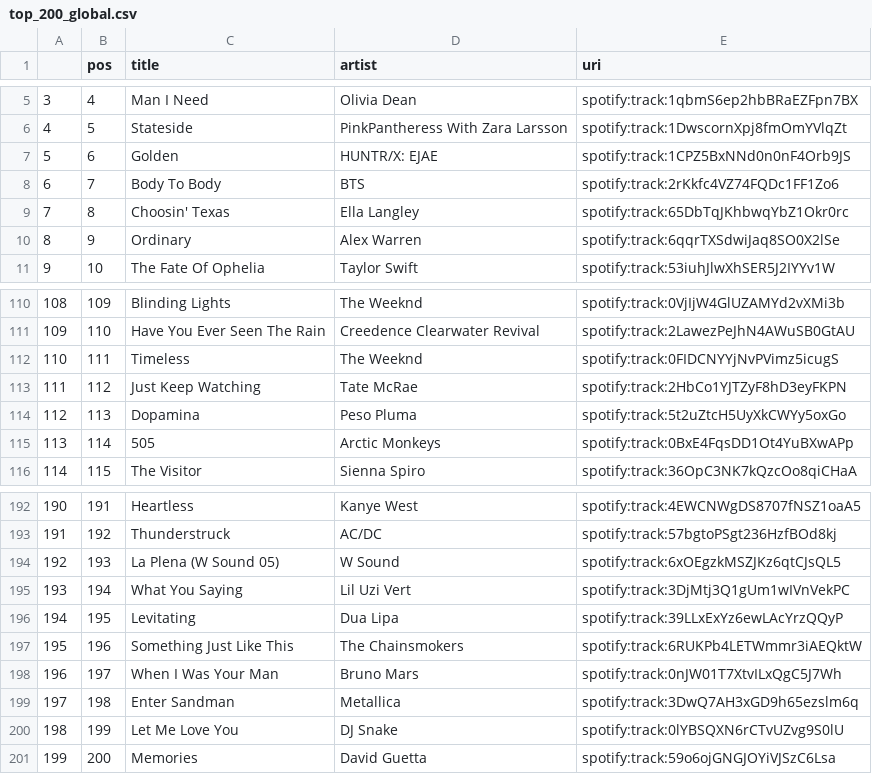
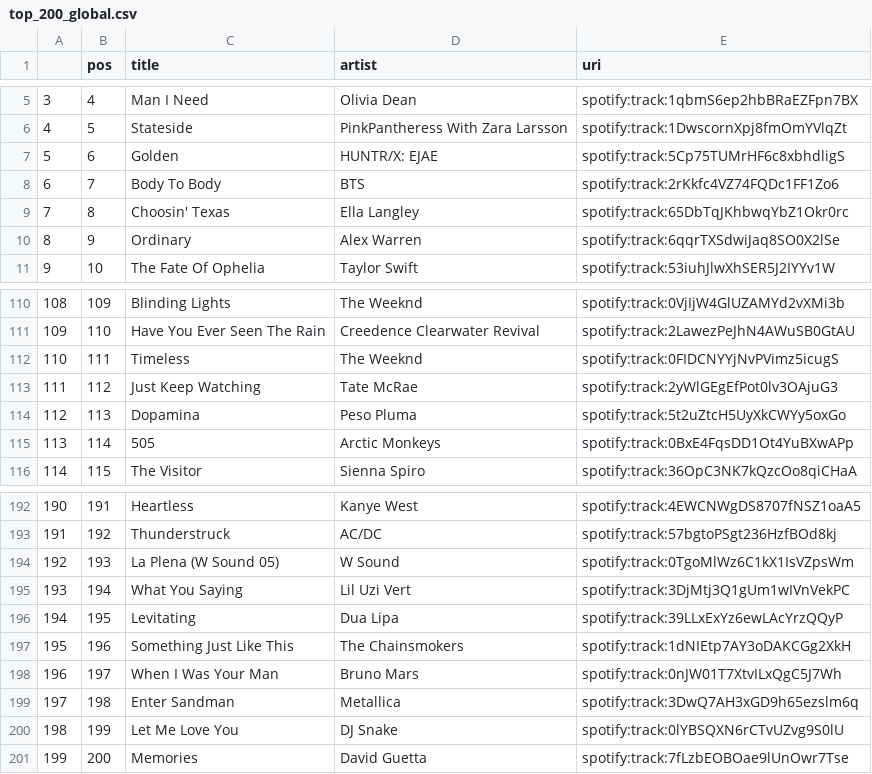
Before and after one commit to kurczakooo/top-playlists-maker, a CSV file: src/data/top_200_global.csv, drawn as a sheet; only a part is shown, gaps mark what is left out.

```diff
--- a/src/data/top_200_global.csv
+++ b/src/data/top_200_global.csv
@@ -6,3 +6,3 @@
 4,5,Stateside,PinkPantheress With Zara Larsson,spotify:track:1DwscornXpj8fmOmYVlqZt
-5,6,Golden,HUNTR/X: EJAE,spotify:track:1CPZ5BxNNd0n0nF4Orb9JS
+5,6,Golden,HUNTR/X: EJAE,spotify:track:5Cp75TUMrHF6c8xbhdligS
 6,7,Body To Body,BTS,spotify:track:2rKkfc4VZ74FQDc1FF1Zo6
@@ -112,3 +112,3 @@
 110,111,Timeless,The Weeknd,spotify:track:0FIDCNYYjNvPVimz5icugS
-111,112,Just Keep Watching,Tate McRae,spotify:track:2HbCo1YJTZyF8hD3eyFKPN
+111,112,Just Keep Watching,Tate McRae,spotify:track:2yWlGEgEfPot0lv3OAjuG3
 112,113,Dopamina,Peso Pluma,spotify:track:5t2uZtcH5UyXkCWYy5oxGo
@@ -193,6 +193,6 @@
 191,192,Thunderstruck,AC/DC,spotify:track:57bgtoPSgt236HzfBOd8kj
-192,193,La Plena (W Sound 05),W Sound,spotify:track:6xOEgzkMSZJKz6qtCJsQL5
+192,193,La Plena (W Sound 05),W Sound,spotify:track:0TgoMlWz6C1kX1IsVZpsWm
 193,194,What You Saying,Lil Uzi Vert,spotify:track:3DjMtj3Q1gUm1wIVnVekPC
 194,195,Levitating,Dua Lipa,spotify:track:39LLxExYz6ewLAcYrzQQyP
-195,196,Something Just Like This,The Chainsmokers,spotify:track:6RUKPb4LETWmmr3iAEQktW
+195,196,Something Just Like This,The Chainsmokers,spotify:track:1dNIEtp7AY3oDAKCGg2XkH
 196,197,When I Was Your Man,Bruno Mars,spotify:track:0nJW01T7XtvILxQgC5J7Wh
@@ -200,2 +200,2 @@
 198,199,Let Me Love You,DJ Snake,spotify:track:0lYBSQXN6rCTvUZvg9S0lU
-199,200,Memories,David Guetta,spotify:track:59o6ojGNGJOYiVJSzC6Lsa
+199,200,Memories,David Guetta,spotify:track:7fLzbEOBOae9lUnOwr7Tse
```
Also changed, not shown: src/data/follower_count.csv, 9 other files.
